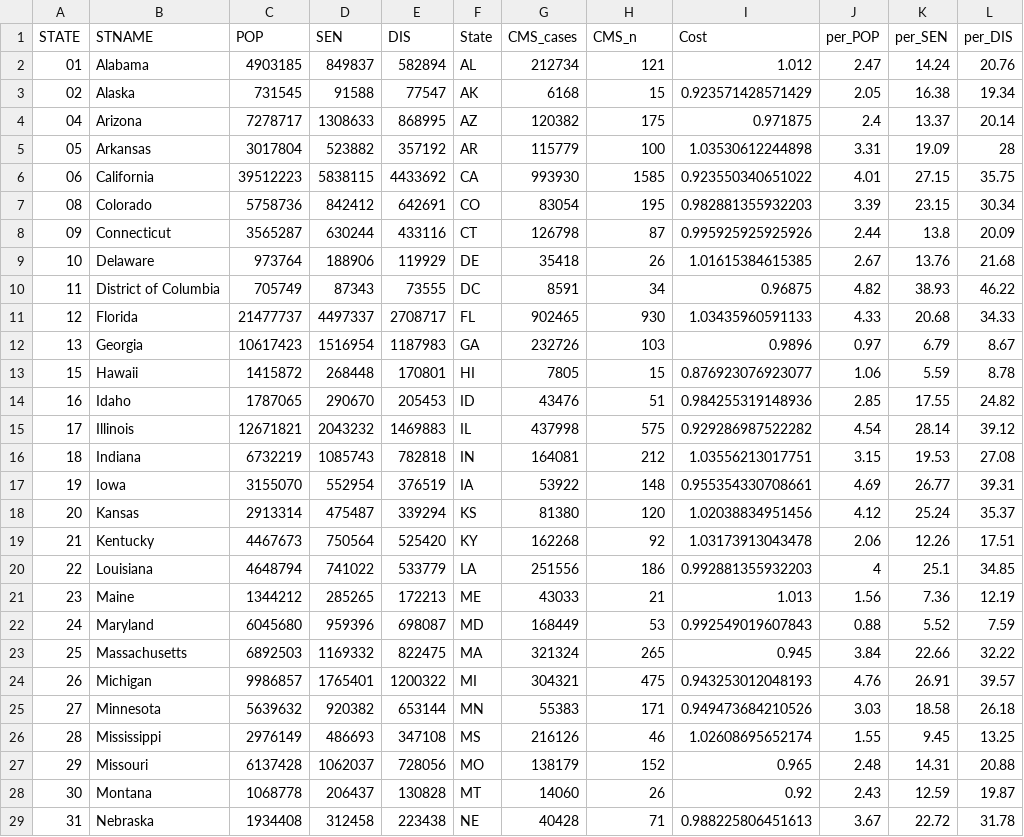
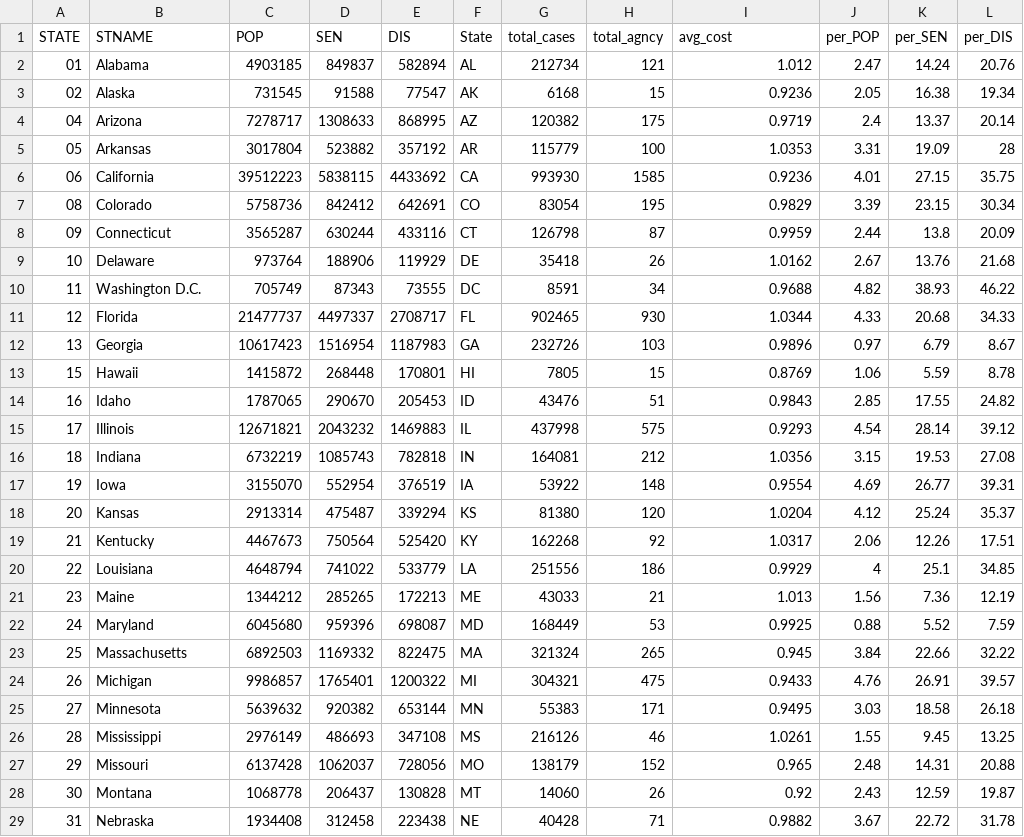
Before and after one commit to dnie44/nycdatascience_r_project, a CSV file: homehealth/density_analysis.csv, drawn as a sheet; only a part is shown; the diff covers the shown part only; the diff names each change by its address in the sheet, - before the commit and + after, or states it on an @@ line.

```diff
--- a/homehealth/density_analysis.csv
+++ b/homehealth/density_analysis.csv
-G1: CMS_cases
+G1: total_cases
-H1: CMS_n
+H1: total_agncy
-I1: Cost
+I1: avg_cost
-I3 (avg_cost): 0.923571428571429
+I3 (avg_cost): 0.9236
-I4 (avg_cost): 0.971875
+I4 (avg_cost): 0.9719
-I5 (avg_cost): 1.03530612244898
+I5 (avg_cost): 1.0353
-I6 (avg_cost): 0.923550340651022
+I6 (avg_cost): 0.9236
-I7 (avg_cost): 0.982881355932203
+I7 (avg_cost): 0.9829
-I8 (avg_cost): 0.995925925925926
+I8 (avg_cost): 0.9959
-I9 (avg_cost): 1.01615384615385
+I9 (avg_cost): 1.0162
-B10 (STNAME): District of Columbia
+B10 (STNAME): Washington D.C.
-I10 (avg_cost): 0.96875
+I10 (avg_cost): 0.9688
-I11 (avg_cost): 1.03435960591133
+I11 (avg_cost): 1.0344
-I13 (avg_cost): 0.876923076923077
+I13 (avg_cost): 0.8769
-I14 (avg_cost): 0.984255319148936
+I14 (avg_cost): 0.9843
-I15 (avg_cost): 0.929286987522282
+I15 (avg_cost): 0.9293
-I16 (avg_cost): 1.03556213017751
+I16 (avg_cost): 1.0356
-I17 (avg_cost): 0.955354330708661
+I17 (avg_cost): 0.9554
-I18 (avg_cost): 1.02038834951456
+I18 (avg_cost): 1.0204
-I19 (avg_cost): 1.03173913043478
+I19 (avg_cost): 1.0317
-I20 (avg_cost): 0.992881355932203
+I20 (avg_cost): 0.9929
-I22 (avg_cost): 0.992549019607843
+I22 (avg_cost): 0.9925
-I24 (avg_cost): 0.943253012048193
+I24 (avg_cost): 0.9433
-I25 (avg_cost): 0.949473684210526
+I25 (avg_cost): 0.9495
-I26 (avg_cost): 1.02608695652174
+I26 (avg_cost): 1.0261
-I29 (avg_cost): 0.988225806451613
+I29 (avg_cost): 0.9882
```
Also changed, not shown: 20 edited cells elsewhere in this file, 7 other files.
